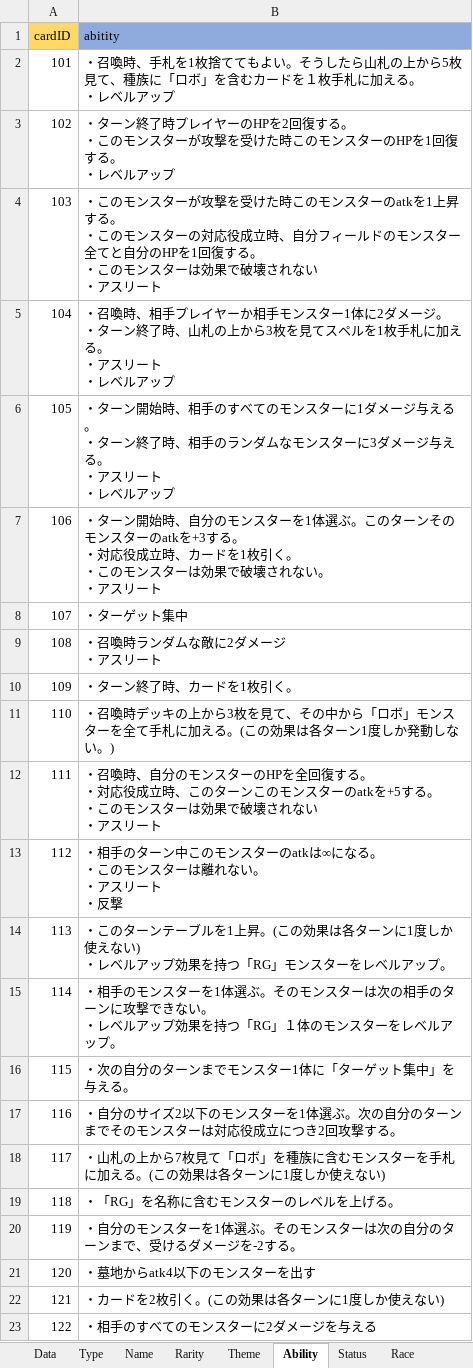
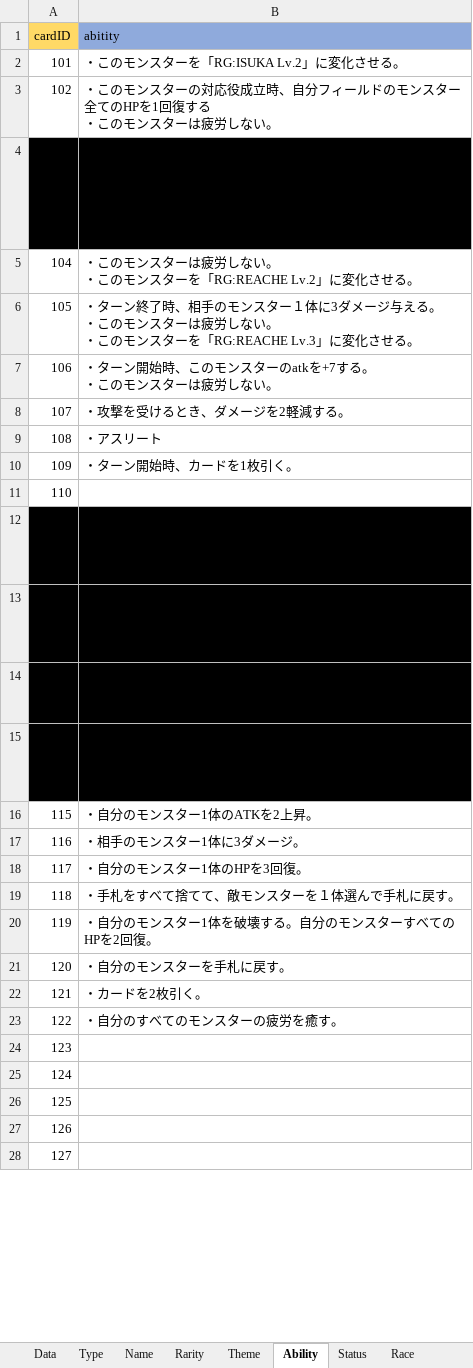
Before and after one commit to shimura0207/3DTest, an Excel workbook: Assets/Resources/MasterData/CardData.xlsx, sheet Ability, drawn as a sheet; only a part is shown; values as stored, in another font and other column widths than the file's, no borders; ↵ is a line break in a cell; the diff covers the shown part only; the diff names each change by its address in the sheet, - before the commit and + after, or states it on an @@ line.

```diff
--- a/Assets/Resources/MasterData/CardData.xlsx (sheet Ability)
+++ b/Assets/Resources/MasterData/CardData.xlsx (sheet Ability)
-B2 (abitity): ・召喚時、手札を1枚捨ててもよい。そうしたら山札の上から5枚見て、種族に「ロボ」を含むカードを１枚手札に加える。 ↵ ・レベルアップ
+B2 (abitity): ・このモンスターを「RG:ISUKA Lv.2」に変化させる。
-B3 (abitity): ・ターン終了時プレイヤーのHPを2回復する。 ↵ ・このモンスターが攻撃を受けた時このモンスターのHPを1回復する。 ↵ ・レベルアップ
+B3 (abitity): ・このモンスターの対応役成立時、自分フィールドのモンスター全てのHPを1回復する ↵ ・このモンスターは疲労しない。
-A4:B4 fill: none
+A4:B4 fill: #000000
-B5 (abitity): ・召喚時、相手プレイヤーか相手モンスター1体に2ダメージ。 ↵ ・ターン終了時、山札の上から3枚を見てスペルを1枚手札に加える。 ↵ ・アスリート ↵ ・レベルアップ
+B5 (abitity): ・このモンスターは疲労しない。 ↵ ・このモンスターを「RG:REACHE Lv.2」に変化させる。
-B6 (abitity): ・ターン開始時、相手のすべてのモンスターに1ダメージ与える。 ↵ ・ターン終了時、相手のランダムなモンスターに3ダメージ与える。 ↵ ・アスリート ↵ ・レベルアップ
+B6 (abitity): ・ターン終了時、相手のモンスター１体に3ダメージ与える。 ↵ ・このモンスターは疲労しない。 ↵ ・このモンスターを「RG:REACHE Lv.3」に変化させる。
-B7 (abitity): …開始時、自分のモンスターを1体選ぶ。このターンそのモンスターのatkを+3する。 ↵ ・対応役成立時、カードを1枚引く。 ↵ ・このモンスターは効果で破壊されない。 ↵ ・アスリート
+B7 (abitity): …開始時、このモンスターのatkを+7する。 ↵ ・このモンスターは疲労しない。
-B8 (abitity): ・ターゲット集中
+B8 (abitity): ・攻撃を受けるとき、ダメージを2軽減する。
-B9 (abitity): ・召喚時ランダムな敵に2ダメージ ↵ ・アスリート
+B9 (abitity): ・アスリート
-B10 (abitity): ・ターン終了時、カードを1枚引く。
+B10 (abitity): ・ターン開始時、カードを1枚引く。
-B11 (abitity): ・召喚時デッキの上から3枚を見て、その中から「ロボ」モンスターを全て手札に加える。(この効果は各ターン1度しか発動しない。)
+B11 (abitity): (empty)
-A12:B15 fill: none
+A12:B15 fill: #000000
-B16 (abitity): ・次の自分のターンまでモンスター1体に「ターゲット集中」を与える。
+B16 (abitity): ・自分のモンスター1体のATKを2上昇。
-B17 (abitity): ・自分のサイズ2以下のモンスターを1体選ぶ。次の自分のターンまでそのモンスターは対応役成立につき2回攻撃する。
+B17 (abitity): ・相手のモンスター1体に3ダメージ。
-B18 (abitity): ・山札の上から7枚見て「ロボ」を種族に含むモンスターを手札に加える。(この効果は各ターンに1度しか使えない)
+B18 (abitity): ・自分のモンスター1体のHPを3回復。
-B19 (abitity): ・「RG」を名称に含むモンスターのレベルを上げる。
+B19 (abitity): ・手札をすべて捨てて、敵モンスターを１体選んで手札に戻す。
-B20 (abitity): ・自分のモンスターを1体選ぶ。そのモンスターは次の自分のターンまで、受けるダメージを-2する。
+B20 (abitity): ・自分のモンスター1体を破壊する。自分のモンスターすべてのHPを2回復。
-B21 (abitity): ・墓地からatk4以下のモンスターを出す
+B21 (abitity): ・自分のモンスターを手札に戻す。
-B22 (abitity): ・カードを2枚引く。(この効果は各ターンに1度しか使えない)
+B22 (abitity): ・カードを2枚引く。
-B23 (abitity): ・相手のすべてのモンスターに2ダメージを与える
+B23 (abitity): ・自分のすべてのモンスターの疲労を癒す。
+row 24: 123
+row 25: 124
+row 26: 125
+row 27: 126
+row 28: 127
```
Also changed, not shown: 21 added rows elsewhere in this sheet, sheet Data, sheet Status, sheet Name, sheet Race, formulas that keep their value, 5 other files.
